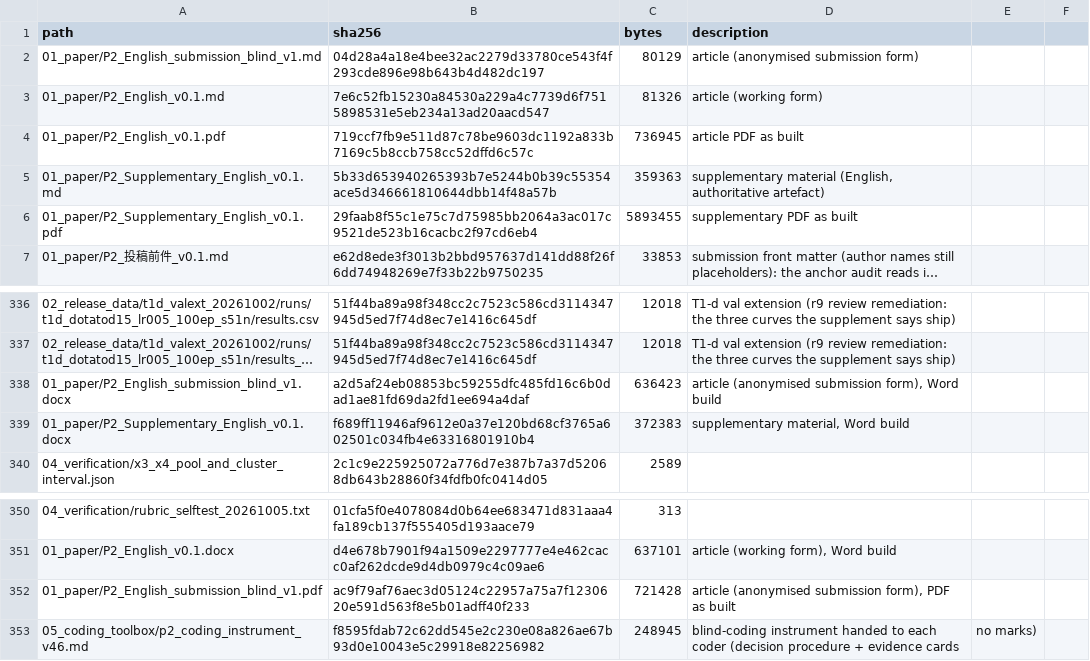
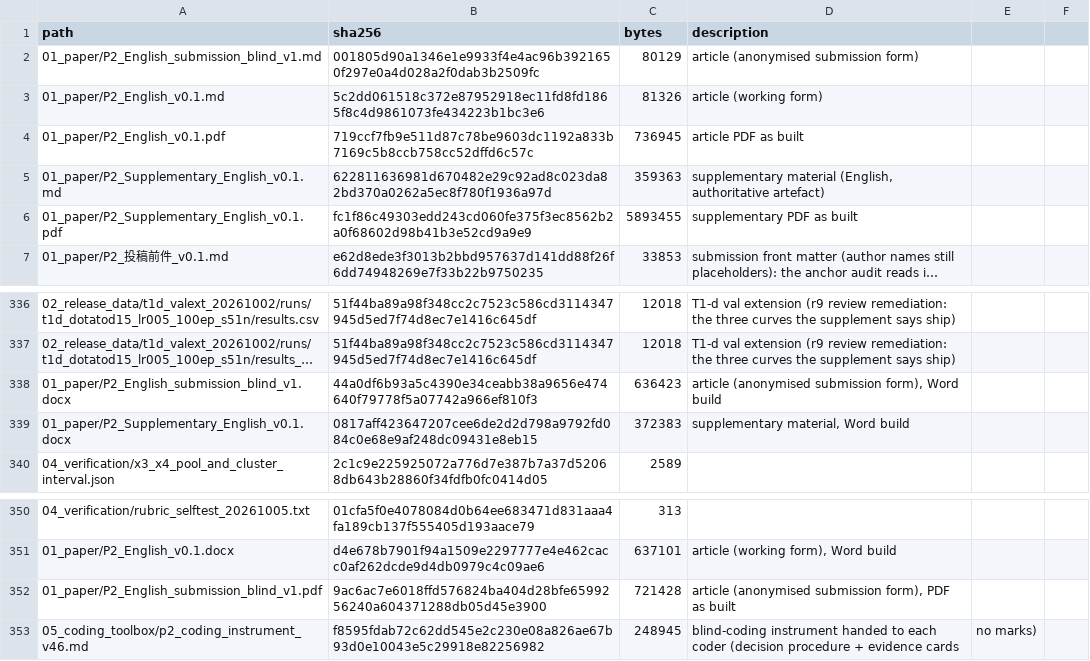
Before and after one commit to YBP2005/P2, a CSV file: MANIFEST_sha256.csv, drawn as a sheet; only a part is shown, gaps mark what is left out; long unchanged cells end in …; the diff names each change by its address in the sheet, - before the commit and + after, or states it on an @@ line.

```diff
--- a/MANIFEST_sha256.csv
+++ b/MANIFEST_sha256.csv
-B2 (sha256): 04d28a4a18e4bee32ac2279d33780ce543f4f293cde896e98b643b4d482dc197
+B2 (sha256): 001805d90a1346e1e9933f4e4ac96b3921650f297e0a4d028a2f0dab3b2509fc
-B3 (sha256): 7e6c52fb15230a84530a229a4c7739d6f7515898531e5eb234a13ad20aacd547
+B3 (sha256): 5c2dd061518c372e87952918ec11fd8fd1865f8c4d9861073fe434223b1bc3e6
-B5 (sha256): 5b33d653940265393b7e5244b0b39c55354ace5d346661810644dbb14f48a57b
+B5 (sha256): 622811636981d670482e29c92ad8c023da82bd370a0262a5ec8f780f1936a97d
-B6 (sha256): 29faab8f55c1e75c7d75985bb2064a3ac017c9521de523b16cacbc2f97cd6eb4
+B6 (sha256): fc1f86c49303edd243cd060fe375f3ec8562b2a0f68602d98b41b3e52cd9a9e9
-B338 (sha256): a2d5af24eb08853bc59255dfc485fd16c6b0dad1ae81fd69da2fd1ee694a4daf
+B338 (sha256): 44a0df6b93a5c4390e34ceabb38a9656e474640f79778f5a07742a966ef810f3
-B339 (sha256): f689ff11946af9612e0a37e120bd68cf3765a602501c034fb4e63316801910b4
+B339 (sha256): 0817aff423647207cee6de2d2d798a9792fd084c0e68e9af248dc09431e8eb15
-B352 (sha256): ac9f79af76aec3d05124c22957a75a7f1230620e591d563f8e5b01adff40f233
+B352 (sha256): 9ac6ac7e6018ffd576824ba404d28bfe6599256240a604371288db05d45e3900
```
Also changed, not shown: 7 other files.
